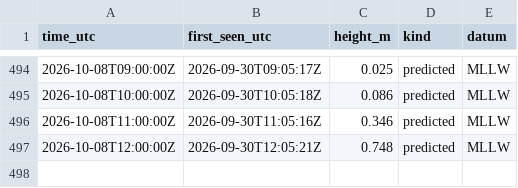
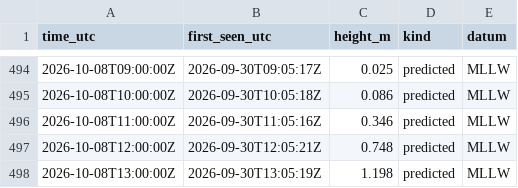
Before and after one commit to ptrrdrck/nado-waves, a CSV file: data/tide/9410170_predicted.csv, drawn as a sheet; only a part is shown, gaps mark what is left out.

```diff
--- a/data/tide/9410170_predicted.csv
+++ b/data/tide/9410170_predicted.csv
@@ -497 +497,2 @@ time_utc,first_seen_utc,height_m,kind,datum
 2026-10-08T12:00:00Z,2026-09-30T12:05:21Z,0.748,predicted,MLLW
+2026-10-08T13:00:00Z,2026-09-30T13:05:19Z,1.198,predicted,MLLW
```
Also changed, not shown: data/tide/9410170_observed.csv, data/wind/KNZY.csv.
